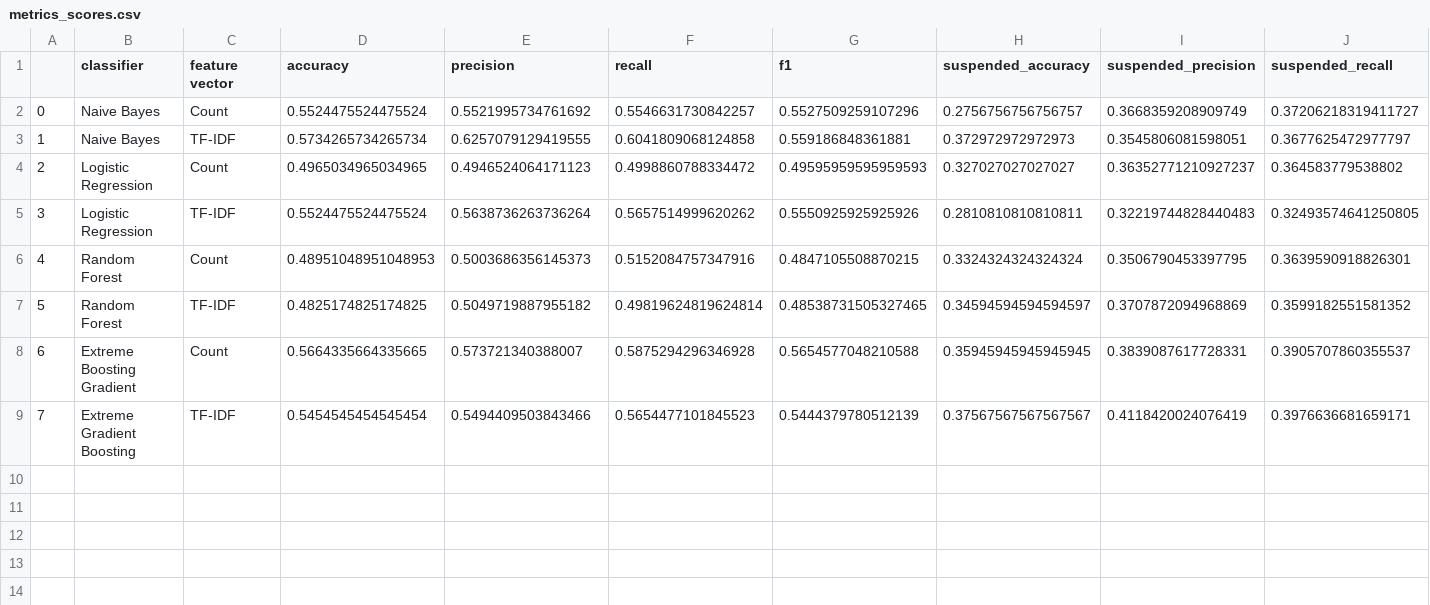
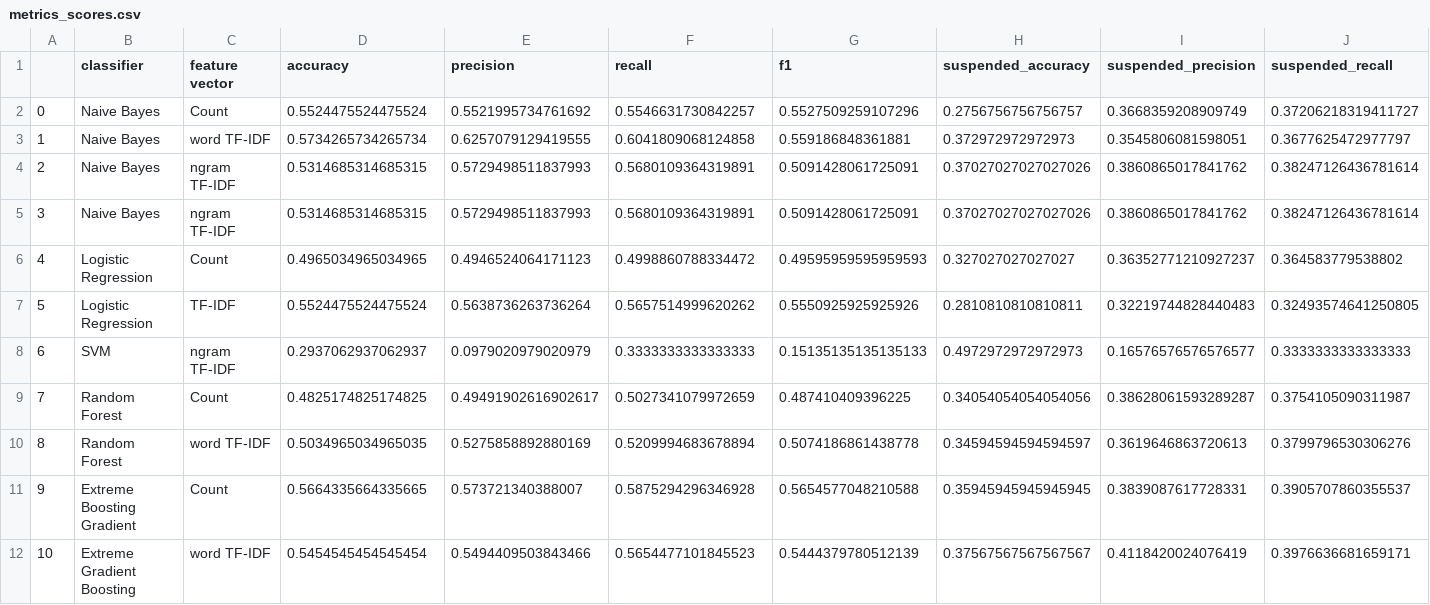
Before and after one commit to hAlbertK/Credit_Suisse_sentiment_analysis, a CSV file: metrics_scores.csv, drawn as a sheet; only a part is shown; removed rows and columns are numbered as before the commit, all else as after; rows hold the shown columns only; the diff names each change by its address in the sheet, - before the commit and + after, or states it on an @@ line.

Commit message:
Add files via upload

```diff
--- a/metrics_scores.csv
+++ b/metrics_scores.csv
-C3 (feature vector): TF-IDF
+C3 (feature vector): word TF-IDF
+row 4: 2 | Naive Bayes | ngram TF-IDF | 0.5314685314685315 | 0.5729498511837993 | 0.5680109364319891 | 0.5091428061725091 | 0.37027027027027026 | 0.3860865017841762 | 0.38247126436781614
+row 5: 3 | Naive Bayes | ngram TF-IDF | 0.5314685314685315 | 0.5729498511837993 | 0.5680109364319891 | 0.5091428061725091 | 0.37027027027027026 | 0.3860865017841762 | 0.38247126436781614
@@ column A renumbered from row 6 down @@
-row 6: 4 | Random Forest | Count | 0.48951048951048953 | 0.5003686356145373 | 0.5152084757347916 | 0.4847105508870215 | 0.3324324324324324 | 0.3506790453397795 | 0.3639590918826301
-row 7: 5 | Random Forest | TF-IDF | 0.4825174825174825 | 0.5049719887955182 | 0.49819624819624814 | 0.48538731505327465 | 0.34594594594594597 | 0.3707872094968869 | 0.3599182551581352
+row 8: 6 | SVM | ngram TF-IDF | 0.2937062937062937 | 0.0979020979020979 | 0.3333333333333333 | 0.15135135135135133 | 0.4972972972972973 | 0.16576576576576577 | 0.3333333333333333
+row 9: 7 | Random Forest | Count | 0.4825174825174825 | 0.49491902616902617 | 0.5027341079972659 | 0.487410409396225 | 0.34054054054054056 | 0.38628061593289287 | 0.3754105090311987
+row 10: 8 | Random Forest | word TF-IDF | 0.5034965034965035 | 0.5275858892880169 | 0.5209994683678894 | 0.5074186861438778 | 0.34594594594594597 | 0.3619646863720613 | 0.3799796530306276
-C12 (feature vector): TF-IDF
+C12 (feature vector): word TF-IDF
```
